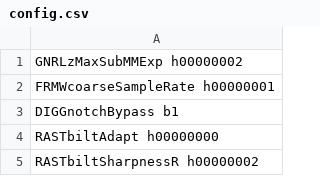
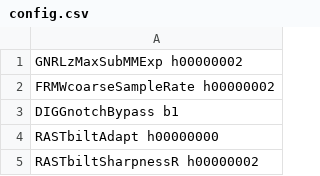
Before and after one commit to aangerma/algo_ivcam2, a CSV file: CompiledAPI/calib_dir/config.csv, drawn as a sheet; only a part is shown.

```diff
--- a/CompiledAPI/calib_dir/config.csv
+++ b/CompiledAPI/calib_dir/config.csv
@@ -1,3 +1,3 @@
 GNRLzMaxSubMMExp     h00000002
-FRMWcoarseSampleRate h00000001
+FRMWcoarseSampleRate h00000002
 DIGGnotchBypass      b1
```
Also changed, not shown: CompiledAPI/calib_dir/calib.csv, 48 other files.
